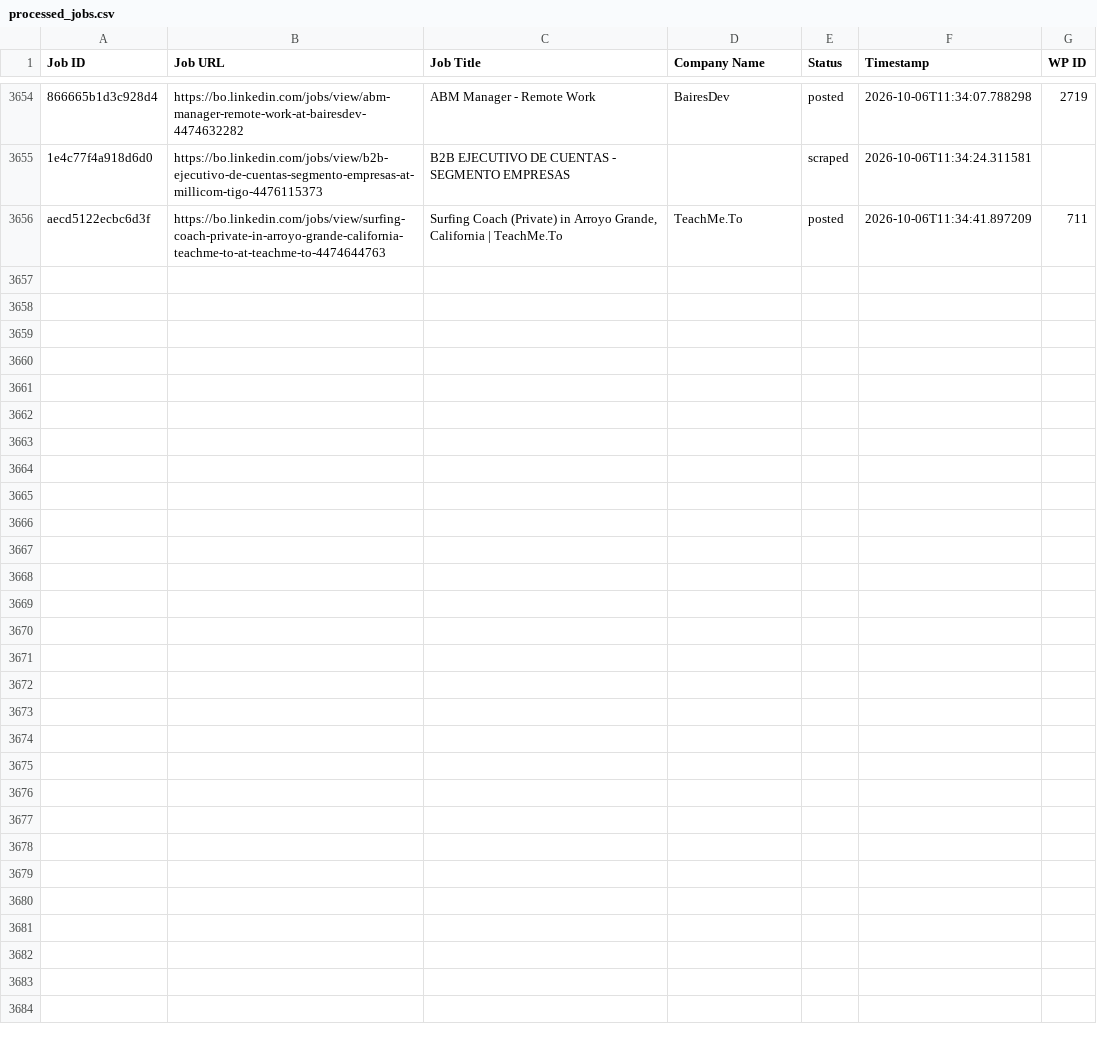
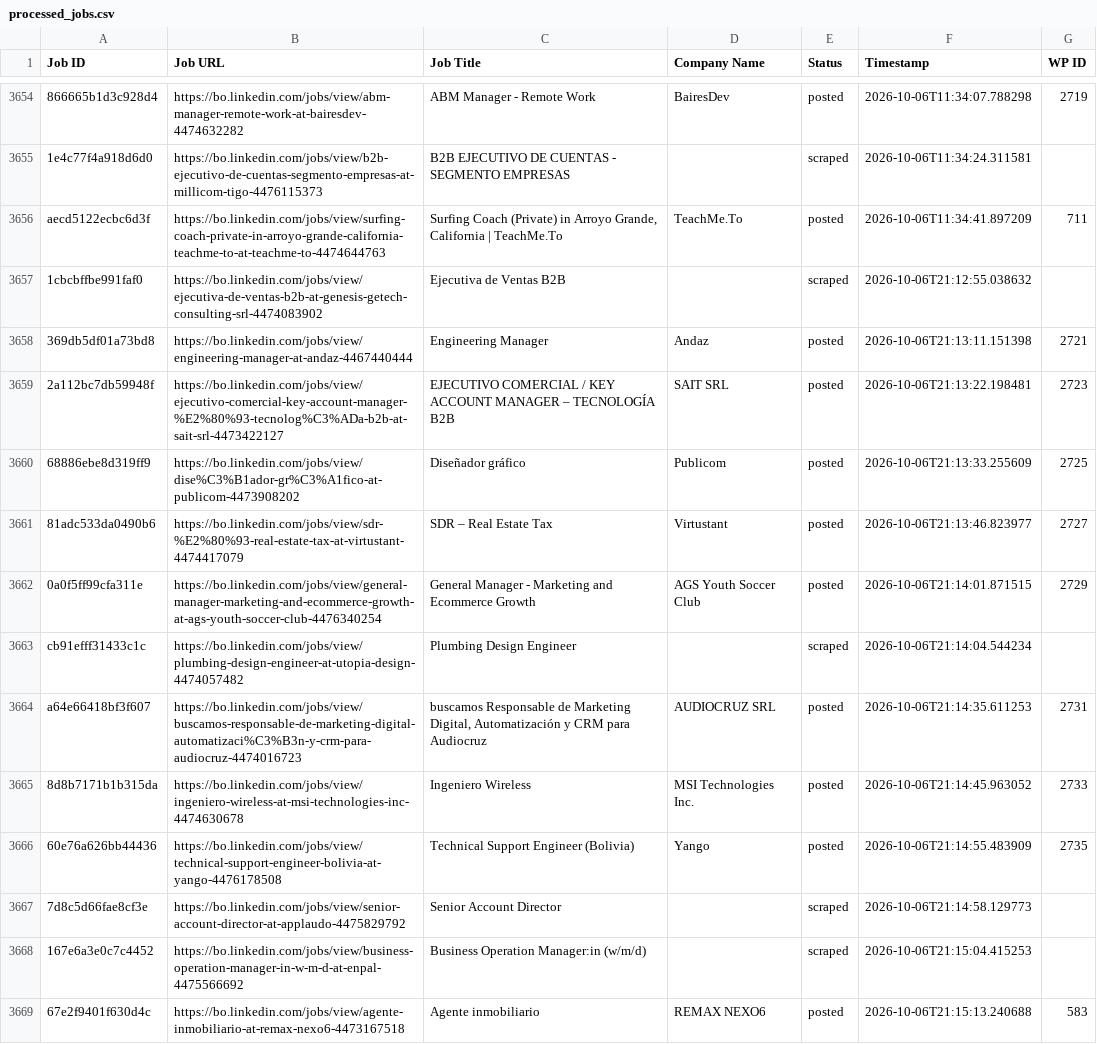
Before and after one commit to vindoky/bo, a CSV file: processed_jobs.csv, drawn as a sheet; only a part is shown, gaps mark what is left out; the diff covers the shown part only; the diff names each change by its address in the sheet, - before the commit and + after, or states it on an @@ line.

```diff
--- a/processed_jobs.csv
+++ b/processed_jobs.csv
+row 3657: 1cbcbffbe991faf0 | https://bo.linkedin.com/jobs/view/ejecutiva-de-ventas-b2b-at-genesis-getech-consulting-srl-4474083902 | Ejecutiva de Ventas B2B |  | scraped | 2026-10-06T21:12:55.038632
+row 3658: 369db5df01a73bd8 | https://bo.linkedin.com/jobs/view/engineering-manager-at-andaz-4467440444 | Engineering Manager | Andaz | posted | 2026-10-06T21:13:11.151398 | 2721
+row 3659: 2a112bc7db59948f | https://bo.linkedin.com/jobs/view/ejecutivo-comercial-key-account-manager-%E2%80%93-tecnolog%C3%ADa-b2b-at-sait-srl-4473422127 | EJECUTIVO COMERCIAL / KEY ACCOUNT MANAGER – TECNOLOGÍA B2B | SAIT SRL | posted | 2026-10-06T21:13:22.198481 | 2723
+row 3660: 68886ebe8d319ff9 | https://bo.linkedin.com/jobs/view/dise%C3%B1ador-gr%C3%A1fico-at-publicom-4473908202 | Diseñador gráfico | Publicom | posted | 2026-10-06T21:13:33.255609 | 2725
+row 3661: 81adc533da0490b6 | https://bo.linkedin.com/jobs/view/sdr-%E2%80%93-real-estate-tax-at-virtustant-4474417079 | SDR – Real Estate Tax | Virtustant | posted | 2026-10-06T21:13:46.823977 | 2727
+row 3662: 0a0f5ff99cfa311e | https://bo.linkedin.com/jobs/view/general-manager-marketing-and-ecommerce-growth-at-ags-youth-soccer-club-4476340254 | General Manager - Marketing and Ecommerce Growth | AGS Youth Soccer Club | posted | 2026-10-06T21:14:01.871515 | 2729
+row 3663: cb91efff31433c1c | https://bo.linkedin.com/jobs/view/plumbing-design-engineer-at-utopia-design-4474057482 | Plumbing Design Engineer |  | scraped | 2026-10-06T21:14:04.544234
+row 3664: a64e66418bf3f607 | https://bo.linkedin.com/jobs/view/buscamos-responsable-de-marketing-digital-automatizaci%C3%B3n-y-crm-para-audiocruz-4474016723 | buscamos Responsable de Marketing Digital, Automatización y CRM para Audiocruz | AUDIOCRUZ SRL | posted | 2026-10-06T21:14:35.611253 | 2731
+row 3665: 8d8b7171b1b315da | https://bo.linkedin.com/jobs/view/ingeniero-wireless-at-msi-technologies-inc-4474630678 | Ingeniero Wireless | MSI Technologies Inc. | posted | 2026-10-06T21:14:45.963052 | 2733
+row 3666: 60e76a626bb44436 | https://bo.linkedin.com/jobs/view/technical-support-engineer-bolivia-at-yango-4476178508 | Technical Support Engineer (Bolivia) | Yango | posted | 2026-10-06T21:14:55.483909 | 2735
+row 3667: 7d8c5d66fae8cf3e | https://bo.linkedin.com/jobs/view/senior-account-director-at-applaudo-4475829792 | Senior Account Director |  | scraped | 2026-10-06T21:14:58.129773
+row 3668: 167e6a3e0c7c4452 | https://bo.linkedin.com/jobs/view/business-operation-manager-in-w-m-d-at-enpal-4475566692 | Business Operation Manager:in (w/m/d) |  | scraped | 2026-10-06T21:15:04.415253
+row 3669: 67e2f9401f630d4c | https://bo.linkedin.com/jobs/view/agente-inmobiliario-at-remax-nexo6-4473167518 | Agente inmobiliario | REMAX NEXO6 | posted | 2026-10-06T21:15:13.240688 | 583
```
Also changed, not shown: 13 added rows elsewhere in this file.
